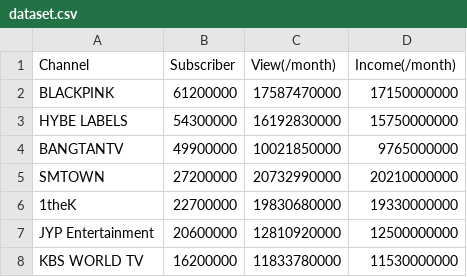
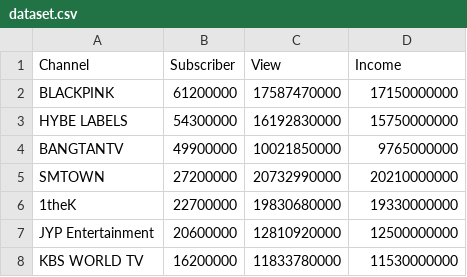
Before and after one commit to kmujm/NumericalAnalysis, a CSV file: dataset.csv, drawn as a sheet; only a part is shown.

Commit message:
Update dataset.csv

```diff
--- a/dataset.csv
+++ b/dataset.csv
@@ -1,2 +1,2 @@
-Channel,Subscriber,View(/month),Income(/month)
+Channel,Subscriber,View,Income
 BLACKPINK,61200000,17587470000,17150000000
```
